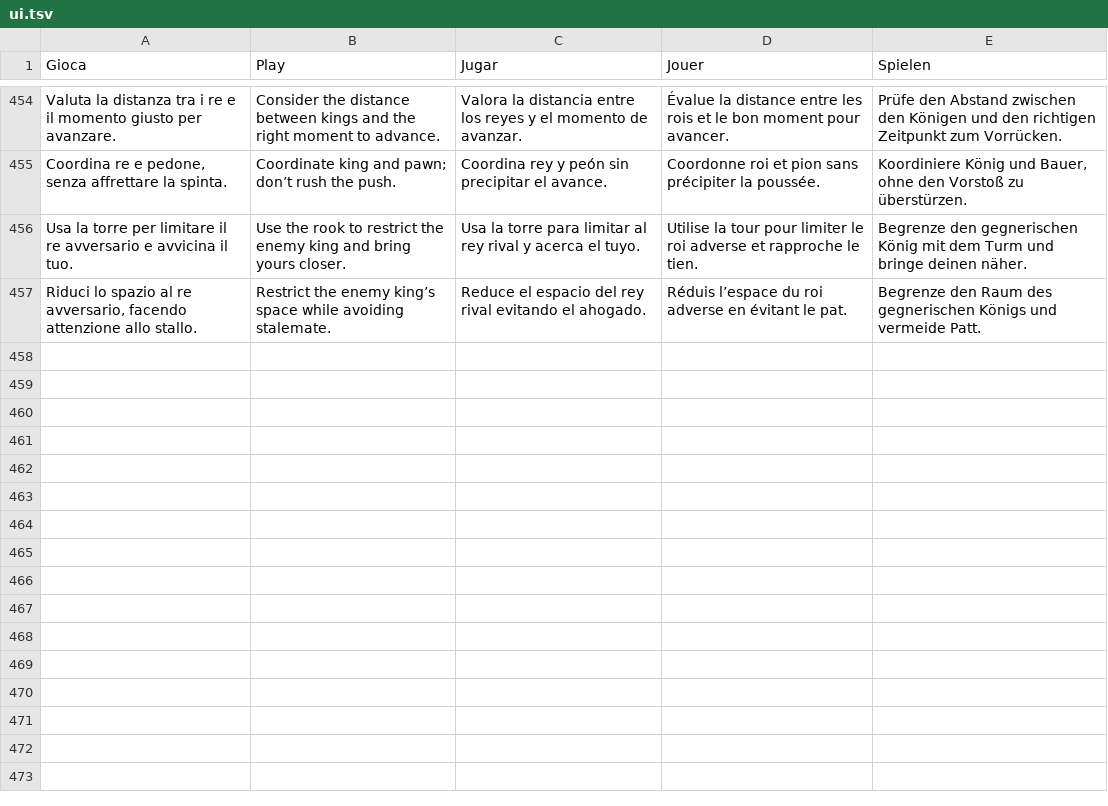
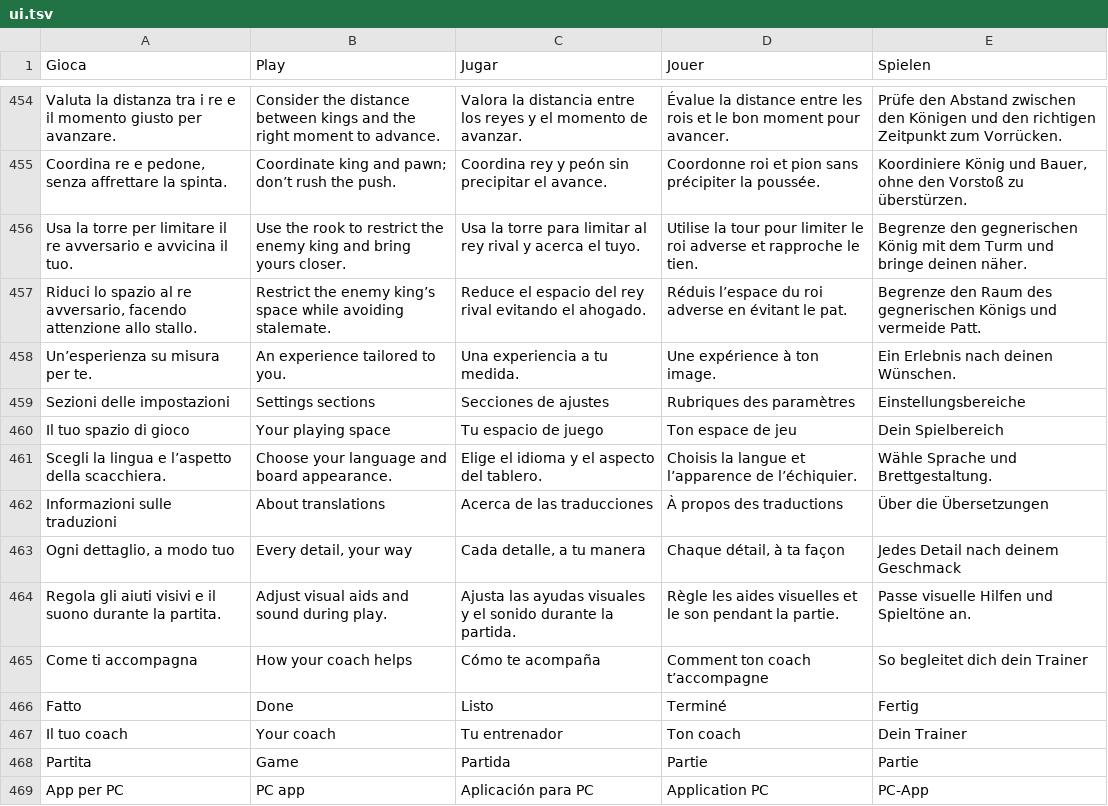
Before and after one commit to nicolacecconi08-create/plystreak, a TSV file: dist/locales/ui.tsv, drawn as a sheet; only a part is shown, gaps mark what is left out; the diff names each change by its address in the sheet, - before the commit and + after, or states it on an @@ line.

```diff
--- a/dist/locales/ui.tsv
+++ b/dist/locales/ui.tsv
+row 458: Un’esperienza su misura per te. | An experience tailored to you. | Una experiencia a tu medida. | Une expérience à ton image. | Ein Erlebnis nach deinen Wünschen.
+row 459: Sezioni delle impostazioni | Settings sections | Secciones de ajustes | Rubriques des paramètres | Einstellungsbereiche
+row 460: Il tuo spazio di gioco | Your playing space | Tu espacio de juego | Ton espace de jeu | Dein Spielbereich
+row 461: Scegli la lingua e l’aspetto della scacchiera. | Choose your language and board appearance. | Elige el idioma y el aspecto del tablero. | Choisis la langue et l’apparence de l’échiquier. | Wähle Sprache und Brettgestaltung.
+row 462: Informazioni sulle traduzioni | About translations | Acerca de las traducciones | À propos des traductions | Über die Übersetzungen
+row 463: Ogni dettaglio, a modo tuo | Every detail, your way | Cada detalle, a tu manera | Chaque détail, à ta façon | Jedes Detail nach deinem Geschmack
+row 464: Regola gli aiuti visivi e il suono durante la partita. | Adjust visual aids and sound during play. | Ajusta las ayudas visuales y el sonido durante la partida. | Règle les aides visuelles et le son pendant la partie. | Passe visuelle Hilfen und Spieltöne an.
+row 465: Come ti accompagna | How your coach helps | Cómo te acompaña | Comment ton coach t’accompagne | So begleitet dich dein Trainer
+row 466: Fatto | Done | Listo | Terminé | Fertig
+row 467: Il tuo coach | Your coach | Tu entrenador | Ton coach | Dein Trainer
+row 468: Partita | Game | Partida | Partie | Partie
+row 469: App per PC | PC app | Aplicación para PC | Application PC | PC-App
```
Also changed, not shown: 5 other files.
